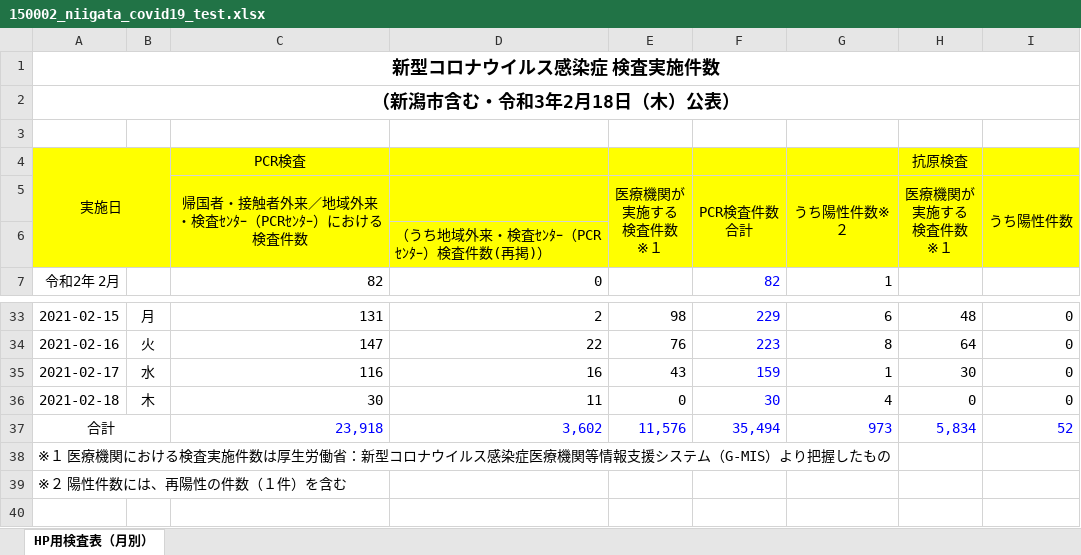
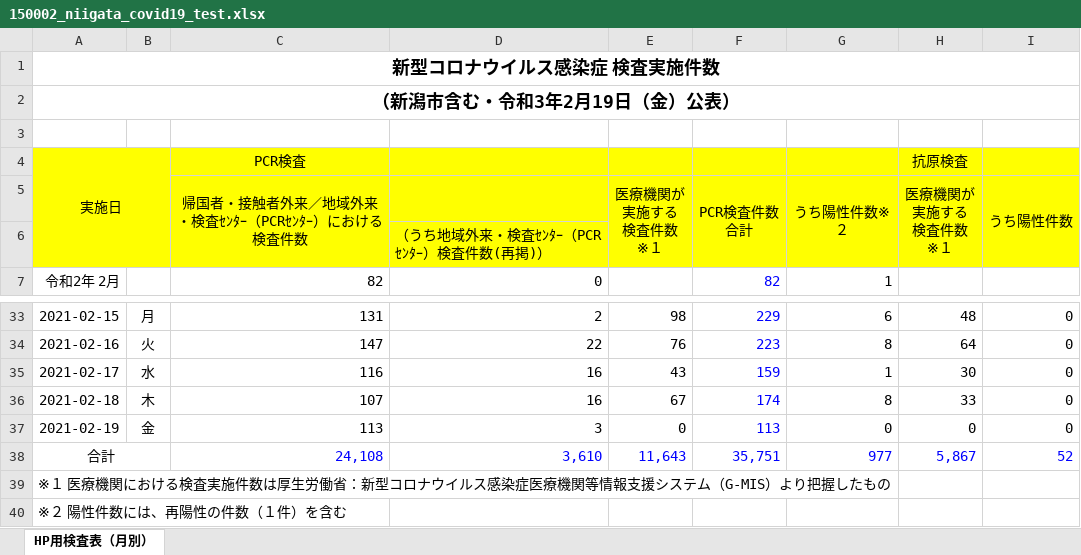
Before and after one commit to CodeForNiigata/covid19-data-niigata, an Excel workbook: dist/xlsx/150002_niigata_covid19_test.xlsx, sheet HP用検査表（月別）, drawn as a sheet; only a part is shown, gaps mark what is left out; values as stored, in another font and other column widths than the file's, no borders; addresses are those after the commit; the diff names each change by its address in the sheet, - before the commit and + after, or states it on an @@ line.

```diff
--- a/dist/xlsx/150002_niigata_covid19_test.xlsx (sheet HP用検査表（月別）)
+++ b/dist/xlsx/150002_niigata_covid19_test.xlsx (sheet HP用検査表（月別）)
-A2: （新潟市含む・令和3年2月18日（木）公表）
+A2: （新潟市含む・令和3年2月19日（金）公表）
-C36: 30
+C36: 107
-D36: 11
+D36: 16
-E36 (医療機関が 実施する 検査件数 ※１): 0
+E36 (医療機関が 実施する 検査件数 ※１): 67
-F36 (PCR検査件数 合計): 30
+F36 (PCR検査件数 合計): 174
-G36 (うち陽性件数※２): 4
+G36 (うち陽性件数※２): 8
-H36 (医療機関が 実施する 検査件数 ※１): 0
+H36 (医療機関が 実施する 検査件数 ※１): 33
+row 37: 2021-02-19 | 金 | 113 | 3 | 0 | 113 | 0 | 0 | 0
-C38: 23,918
+C38: 24,108
-D38: 3,602
+D38: 3,610
-E38 (医療機関が 実施する 検査件数 ※１): 11,576
+E38 (医療機関が 実施する 検査件数 ※１): 11,643
-F38 (PCR検査件数 合計): 35,494
+F38 (PCR検査件数 合計): 35,751
-G38 (うち陽性件数※２): 973
+G38 (うち陽性件数※２): 977
-H38 (医療機関が 実施する 検査件数 ※１): 5,834
+H38 (医療機関が 実施する 検査件数 ※１): 5,867
```
Also changed, not shown: formulas that keep their value, dist/xlsx/150002_niigata_covid19_call_center.xlsx, 8 other files.
